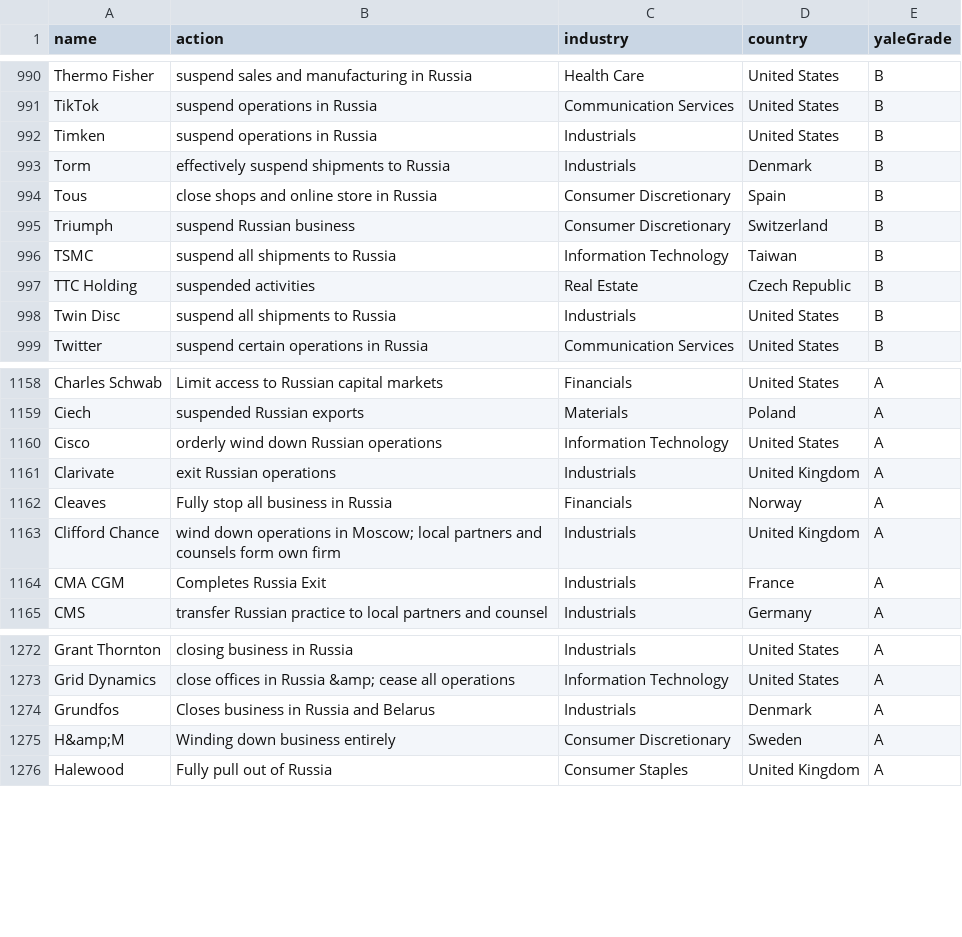
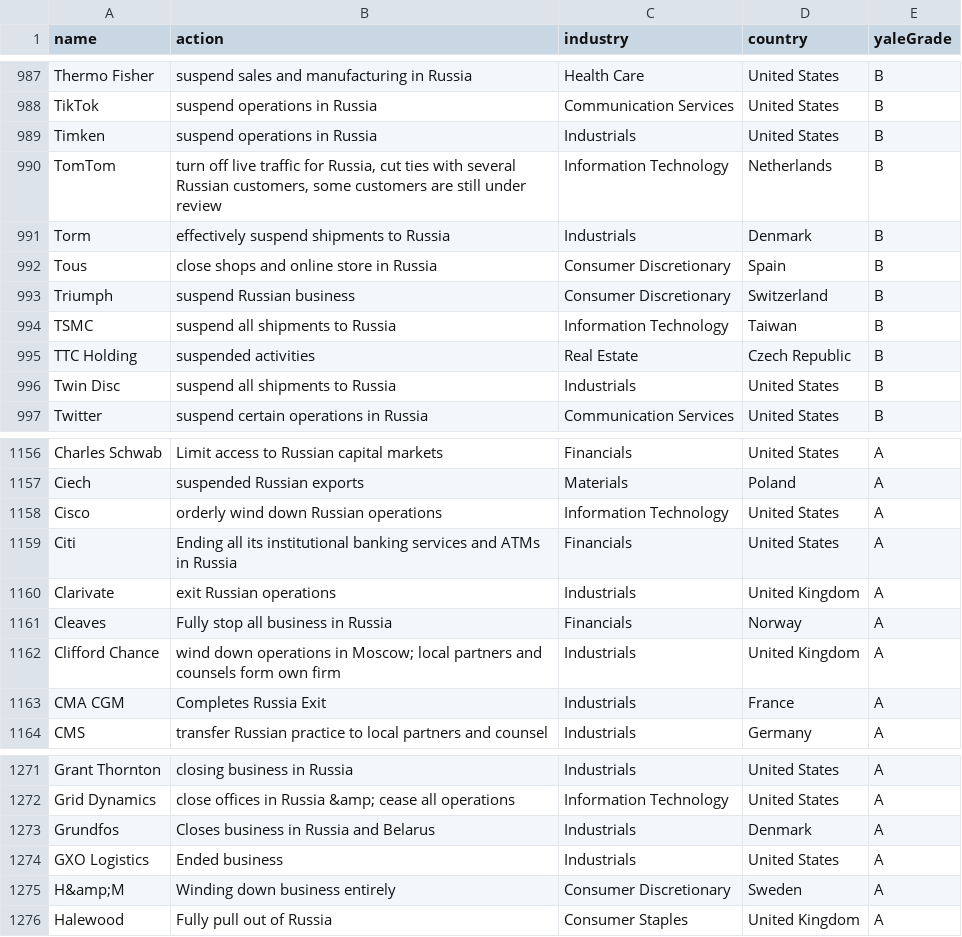
Before and after one commit to donBarbos/Yale_CELI_List_Parser, a CSV file: Yale_CELI_List_of_Companies_Leaving_and_Staying_in_Russia.csv, drawn as a sheet; only a part is shown, gaps mark what is left out; the diff covers the shown part only; the diff names each change by its address in the sheet, - before the commit and + after, or states it on an @@ line.

```diff
--- a/Yale_CELI_List_of_Companies_Leaving_and_Staying_in_Russia.csv
+++ b/Yale_CELI_List_of_Companies_Leaving_and_Staying_in_Russia.csv
+row 990: TomTom | turn off live traffic for Russia, cut ties with several Russian customers, some customers are still under review | Information Technology | Netherlands | B
+row 1159: Citi | Ending all its institutional banking services and ATMs in Russia | Financials | United States | A
+row 1274: GXO Logistics | Ended business | Industrials | United States | A
```
Also changed, not shown: 1 added row and 4 removed rows elsewhere in this file.
